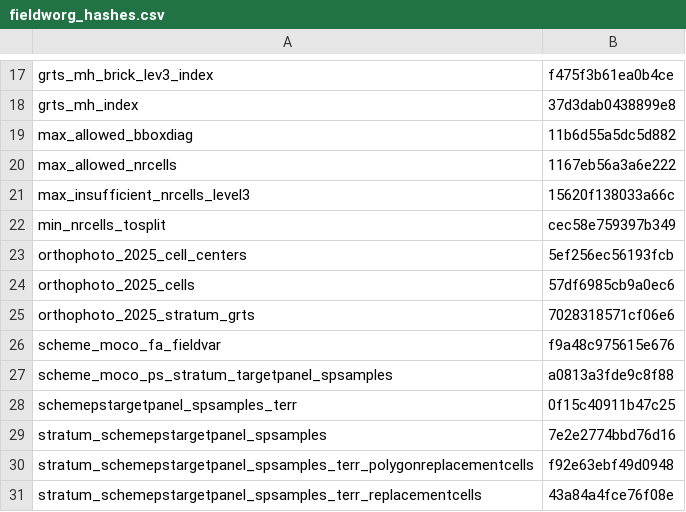
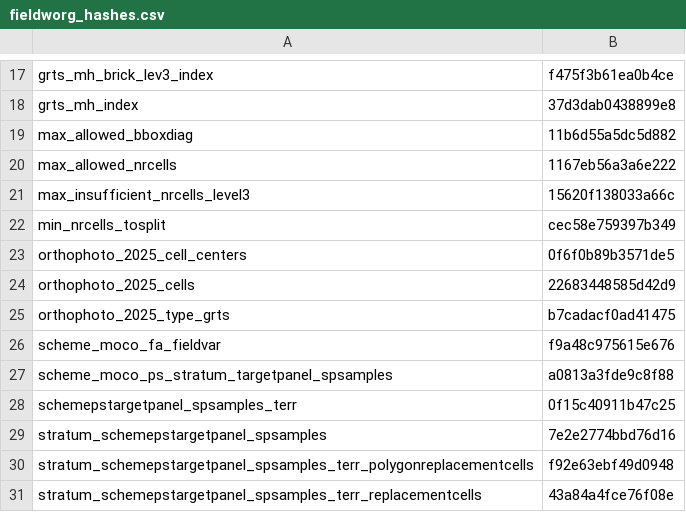
Before and after one commit to inbo/n2khab-mne-designs, a CSV file: 100_design_common/010_prototyping_sampling_and_revisit_design/data/text/intermediate/fieldworg_hashes.csv, drawn as a sheet; only a part is shown, gaps mark what is left out.

Commit message:
POC, dcpfw-script, org: update object hashes

```diff
--- a/100_design_common/010_prototyping_sampling_and_revisit_design/data/text/intermediate/fieldworg_hashes.csv
+++ b/100_design_common/010_prototyping_sampling_and_revisit_design/data/text/intermediate/fieldworg_hashes.csv
@@ -22,5 +22,5 @@ max_insufficient_nrcells_level3,15620f138033a66c
 min_nrcells_tosplit,cec58e759397b349
-orthophoto_2025_cell_centers,5ef256ec56193fcb
-orthophoto_2025_cells,57df6985cb9a0ec6
-orthophoto_2025_stratum_grts,7028318571cf06e6
+orthophoto_2025_cell_centers,0f6f0b89b3571de5
+orthophoto_2025_cells,22683448585d42d9
+orthophoto_2025_type_grts,b7cadacf0ad41475
 scheme_moco_fa_fieldvar,f9a48c975615e676
```
